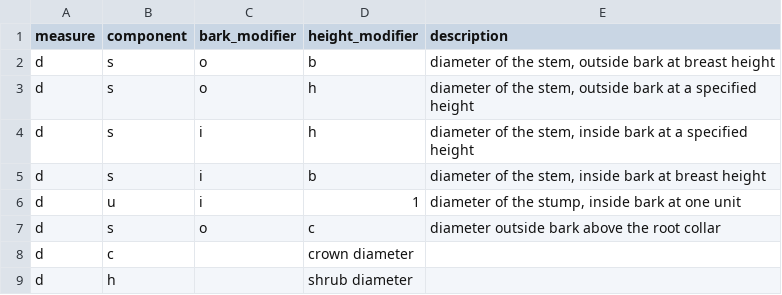
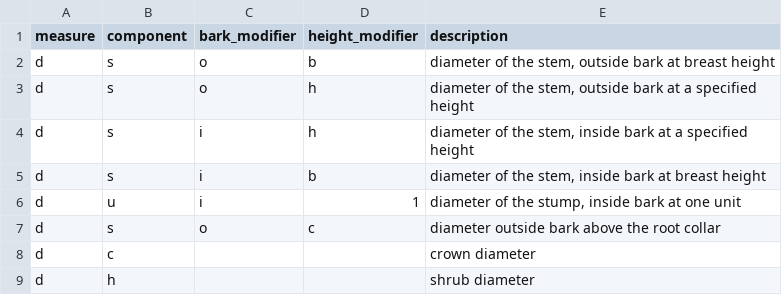
Before and after one commit to allometric/allometric, a CSV file: inst/variable_defs/d.csv, drawn as a sheet.

Commit message:
Update d.csv

```diff
--- a/inst/variable_defs/d.csv
+++ b/inst/variable_defs/d.csv
@@ -7,3 +7,3 @@ d,u,i,1,"diameter of the stump, inside bark at one unit"
 d,s,o,c,"diameter outside bark above the root collar"
-d,c,,"crown diameter"
-d,h,,"shrub diameter"
+d,c,,,"crown diameter"
+d,h,,,"shrub diameter"
```
